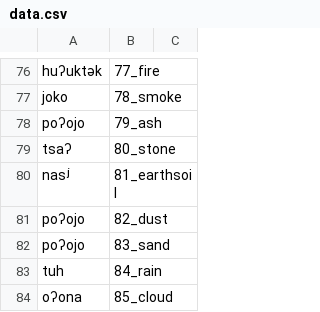
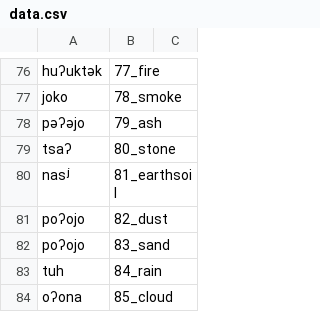
Before and after one commit to lexibank/mixezoqueanvoices, a CSV file: raw/data/Rayon/data.csv, drawn as a sheet; only a part is shown, gaps mark what is left out.

Commit message:
Update data.csv

```diff
--- a/raw/data/Rayon/data.csv
+++ b/raw/data/Rayon/data.csv
@@ -77,3 +77,3 @@ huʔuktək,77_fire,
 joko,78_smoke,
-poʔojo,79_ash,
+pəʔəjo,79_ash,
 tsaʔ,80_stone,
```
